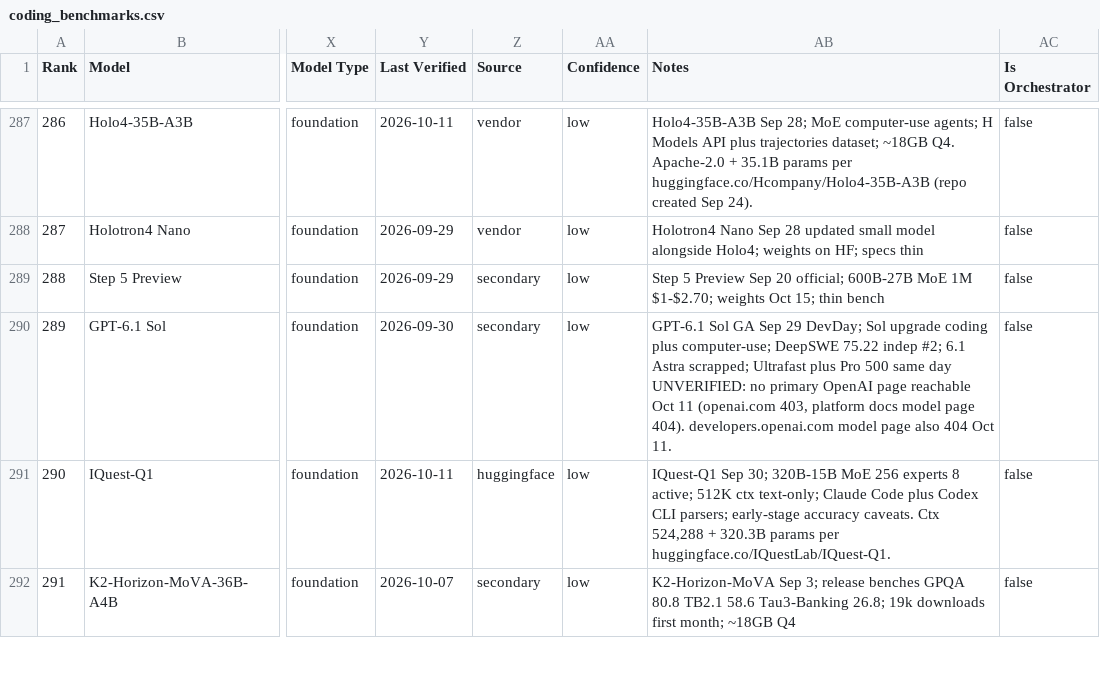
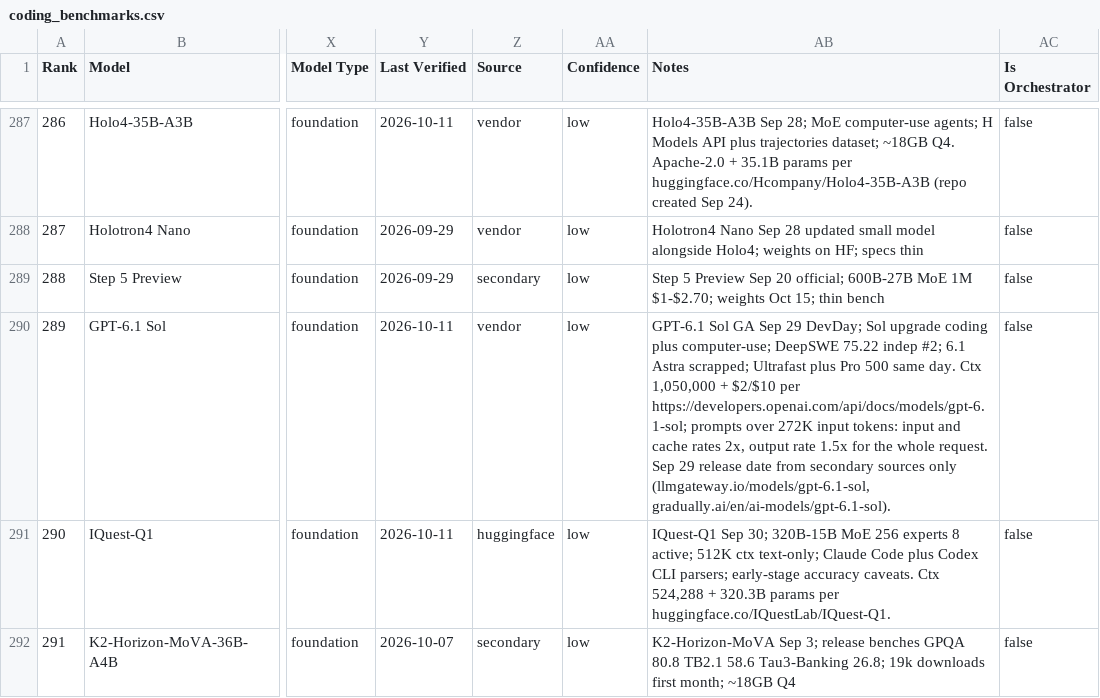
Before and after one commit to sachindeepcleaning-coder/ai-tracker, a CSV file: coding_benchmarks.csv, drawn as a sheet; only a part is shown, gaps mark what is left out; the diff covers the shown part only; the diff names each change by its address in the sheet, - before the commit and + after, or states it on an @@ line.

```diff
--- a/coding_benchmarks.csv
+++ b/coding_benchmarks.csv
-Y290 (Last Verified): 2026-09-30
+Y290 (Last Verified): 2026-10-11
-Z290 (Source): secondary
+Z290 (Source): vendor
-AB290 (Notes): …500 same day UNVERIFIED: no primary OpenAI page reachable Oct 11 (openai.com 403, platform docs model page 404). developers.openai.com model page also 404 Oct 11.
+AB290 (Notes): …500 same day. Ctx 1,050,000 + $2/$10 per https://developers.openai.com/api/docs/models/gpt-6.1-sol; prompts over 272K input tokens: input and cache rates 2x, output rate 1.5x for the whole request. Sep 29 release date from secondary sources only (llmgateway.io/models/gpt-6.1-sol, gradually.ai/en/ai-models/gpt-6.1-sol).
```
Also changed, not shown: 10 edited cells elsewhere in this file, 2 other files.
